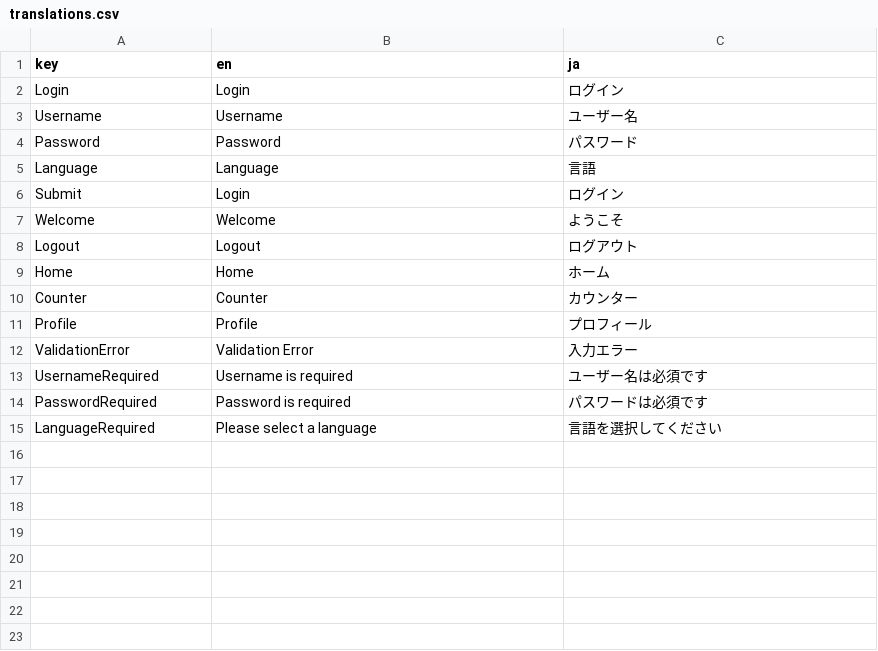
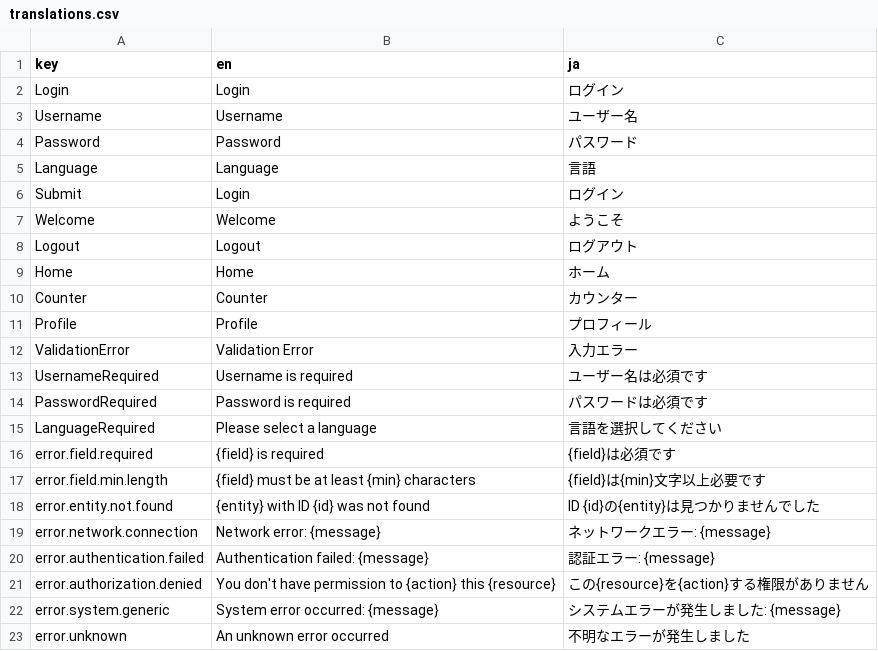
Before and after one commit to akiramei/MyRouterSample, a CSV file: src/Shared/I18n/translations.csv, drawn as a sheet; the diff names each change by its address in the sheet, - before the commit and + after, or states it on an @@ line.

```diff
--- a/src/Shared/I18n/translations.csv
+++ b/src/Shared/I18n/translations.csv
+row 16: error.field.required | {field} is required | {field}は必須です
+row 17: error.field.min.length | {field} must be at least {min} characters | {field}は{min}文字以上必要です
+row 18: error.entity.not.found | {entity} with ID {id} was not found | ID {id}の{entity}は見つかりませんでした
+row 19: error.network.connection | Network error: {message} | ネットワークエラー: {message}
+row 20: error.authentication.failed | Authentication failed: {message} | 認証エラー: {message}
+row 21: error.authorization.denied | You don't have permission to {action} this {resource} | この{resource}を{action}する権限がありません
+row 22: error.system.generic | System error occurred: {message} | システムエラーが発生しました: {message}
+row 23: error.unknown | An unknown error occurred | 不明なエラーが発生しました
```
Also changed, not shown: 24 other files.
